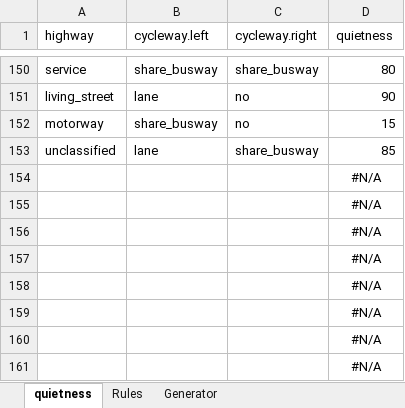
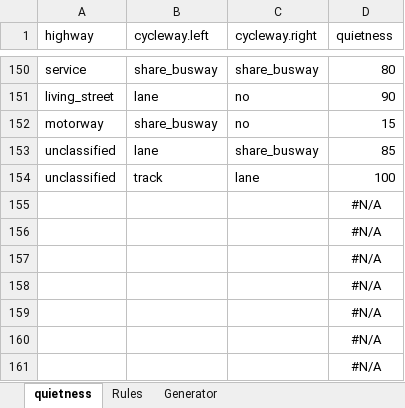
Before and after one commit to cyipt/cyipt, an Excel workbook: input-data/quietness_score_maker.xlsx, sheet quietness, drawn as a sheet; only a part is shown, gaps mark what is left out; values as stored, in another font and other column widths than the file's, no borders; removed rows and columns are numbered as before the commit, all else as after; the diff names each change by its address in the sheet, - before the commit and + after, or states it on an @@ line.

Commit message:
New Quietness Scores

```diff
--- a/input-data/quietness_score_maker.xlsx (sheet quietness)
+++ b/input-data/quietness_score_maker.xlsx (sheet quietness)
-row 154:  |  |  | #N/A
+row 154: unclassified | track | lane | 100
```
Also changed, not shown: sheet Generator, 1 other file.
